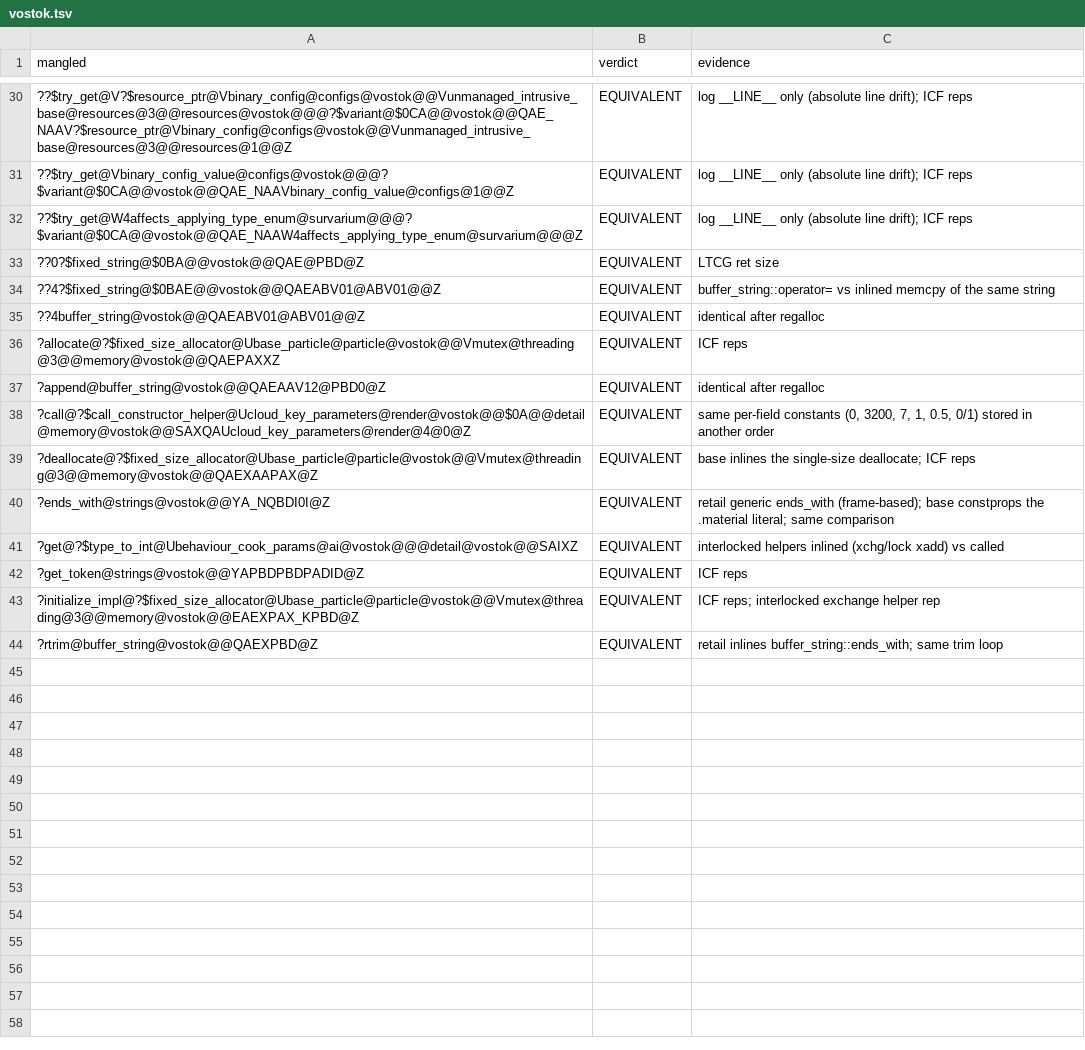
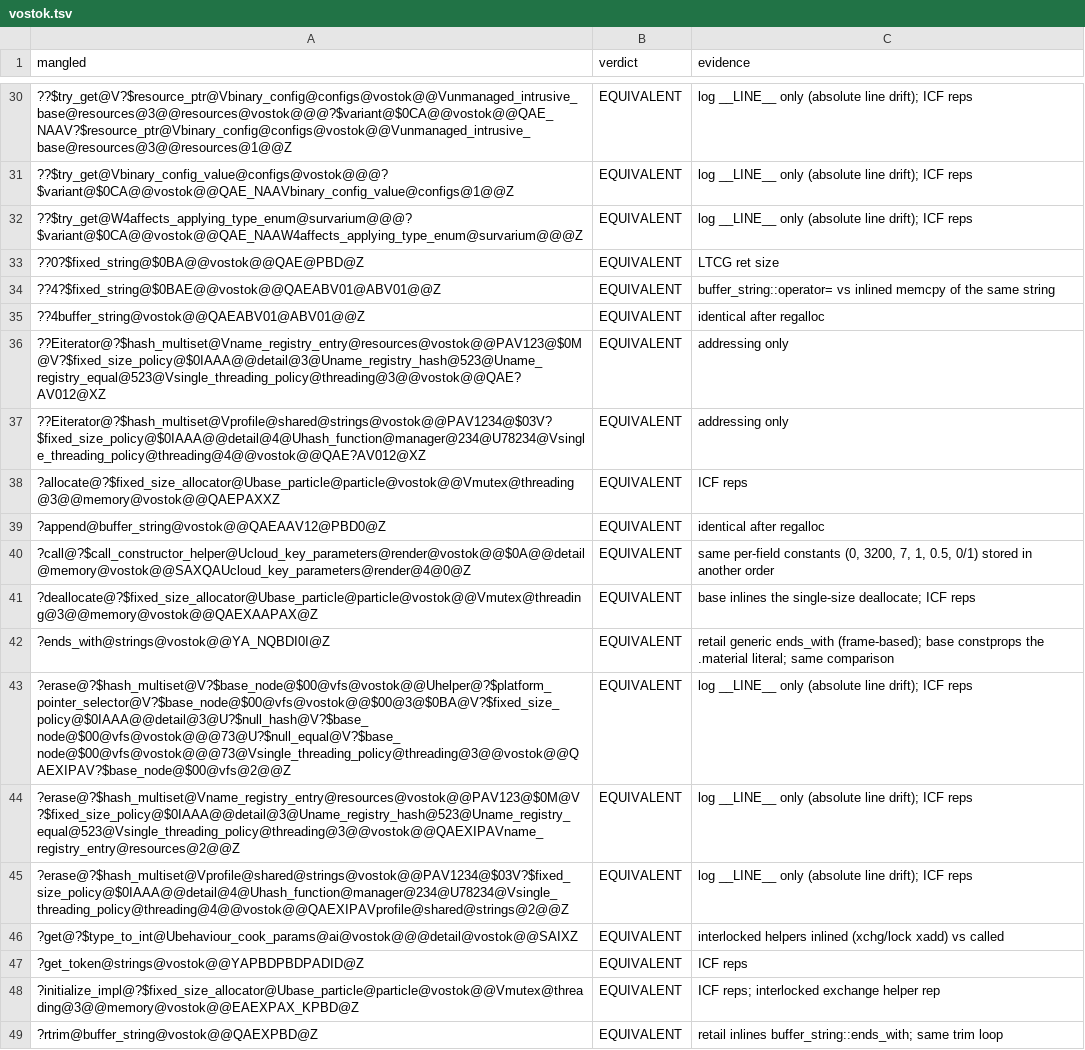
Before and after one commit to srp-survarium/vostok, a TSV file: docs/binary_matching/behavior_audit/vostok.tsv, drawn as a sheet; only a part is shown, gaps mark what is left out; the diff names each change by its address in the sheet, - before the commit and + after, or states it on an @@ line.

```diff
--- a/docs/binary_matching/behavior_audit/vostok.tsv
+++ b/docs/binary_matching/behavior_audit/vostok.tsv
+row 36: ??Eiterator@?$hash_multiset@Vname_registry_entry@resources@vostok@@PAV123@$0M@V?$fixed_size_policy@$0IAAA@@detail@3@Uname_registry_hash@523@Uname_registry_equal@523@Vsingle_threading_policy@threading@3@@vostok@@QAE?AV012@XZ | EQUIVALENT | addressing only
+row 37: ??Eiterator@?$hash_multiset@Vprofile@shared@strings@vostok@@PAV1234@$03V?$fixed_size_policy@$0IAAA@@detail@4@Uhash_function@manager@234@U78234@Vsingle_threading_policy@threading@4@@vostok@@QAE?AV012@XZ | EQUIVALENT | addressing only
+row 43: ?erase@?$hash_multiset@V?$base_node@$00@vfs@vostok@@Uhelper@?$platform_pointer_selector@V?$base_node@$00@vfs@vostok@@$00@3@$0BA@V?$fixed_size_policy@$0IAAA@@detail@3@U?$null_hash@V?$base_node@$00@vfs@vostok@@@73@U?$null_equal@V?$base_node@$00@vfs@vostok@@@73@Vsingle_threading_policy@threading@3@@vostok@@QAEXIPAV?$base_node@$00@vfs@2@@Z | EQUIVALENT | log __LINE__ only (absolute line drift); ICF reps
+row 44: ?erase@?$hash_multiset@Vname_registry_entry@resources@vostok@@PAV123@$0M@V?$fixed_size_policy@$0IAAA@@detail@3@Uname_registry_hash@523@Uname_registry_equal@523@Vsingle_threading_policy@threading@3@@vostok@@QAEXIPAVname_registry_entry@resources@2@@Z | EQUIVALENT | log __LINE__ only (absolute line drift); ICF reps
+row 45: ?erase@?$hash_multiset@Vprofile@shared@strings@vostok@@PAV1234@$03V?$fixed_size_policy@$0IAAA@@detail@4@Uhash_function@manager@234@U78234@Vsingle_threading_policy@threading@4@@vostok@@QAEXIPAVprofile@shared@strings@2@@Z | EQUIVALENT | log __LINE__ only (absolute line drift); ICF reps
```
